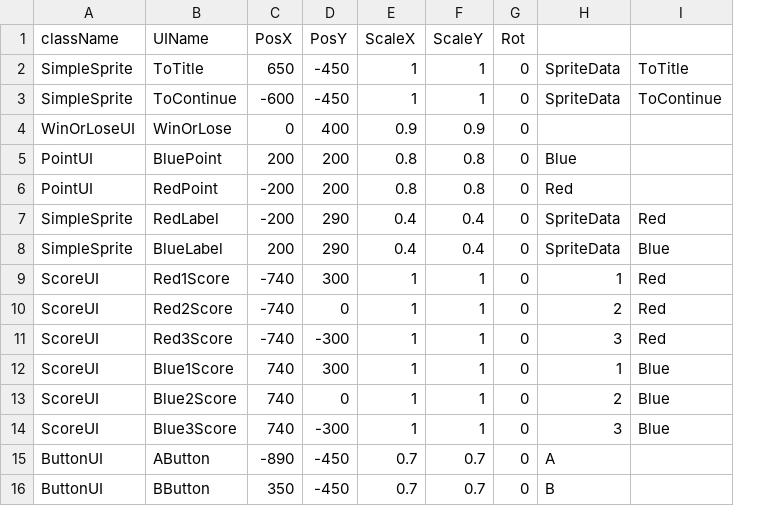
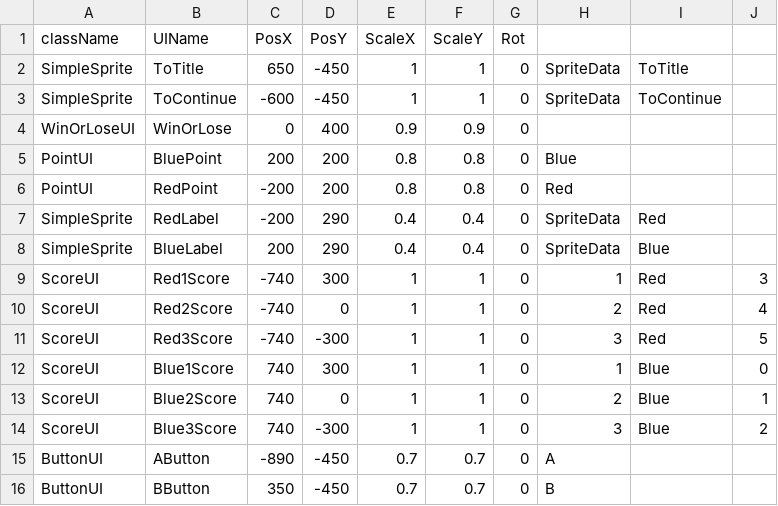
Before and after one commit to Maru40/HideRecovery, a CSV file: HideRecovery/media/MapDatas/ResultUILayout.csv, drawn as a sheet; the diff names each change by its address in the sheet, - before the commit and + after, or states it on an @@ line.

```diff
--- a/HideRecovery/media/MapDatas/ResultUILayout.csv
+++ b/HideRecovery/media/MapDatas/ResultUILayout.csv
+column J, rows 9-14: 3 | 4 | 5 | 0 | 1 | 2
```
Also changed, not shown: 2 other files.
